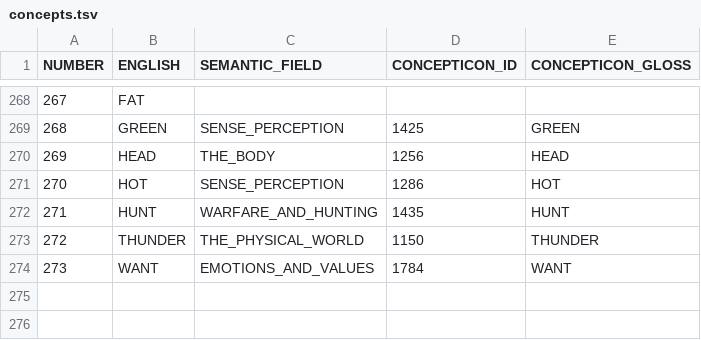
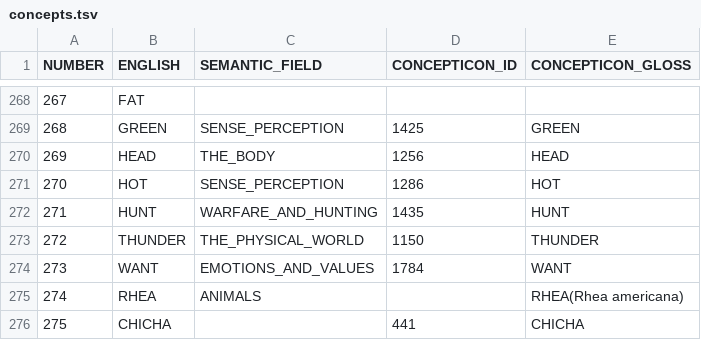
Before and after one commit to tupian-language-resources/bororo, a TSV file: etc/concepts.tsv, drawn as a sheet; only a part is shown, gaps mark what is left out; the diff names each change by its address in the sheet, - before the commit and + after, or states it on an @@ line.

Commit message:
Update concepts.tsv

```diff
--- a/etc/concepts.tsv
+++ b/etc/concepts.tsv
+row 275: 274 | RHEA | ANIMALS |  | RHEA(Rhea americana)
+row 276: 275 | CHICHA |  | 441 | CHICHA
```
